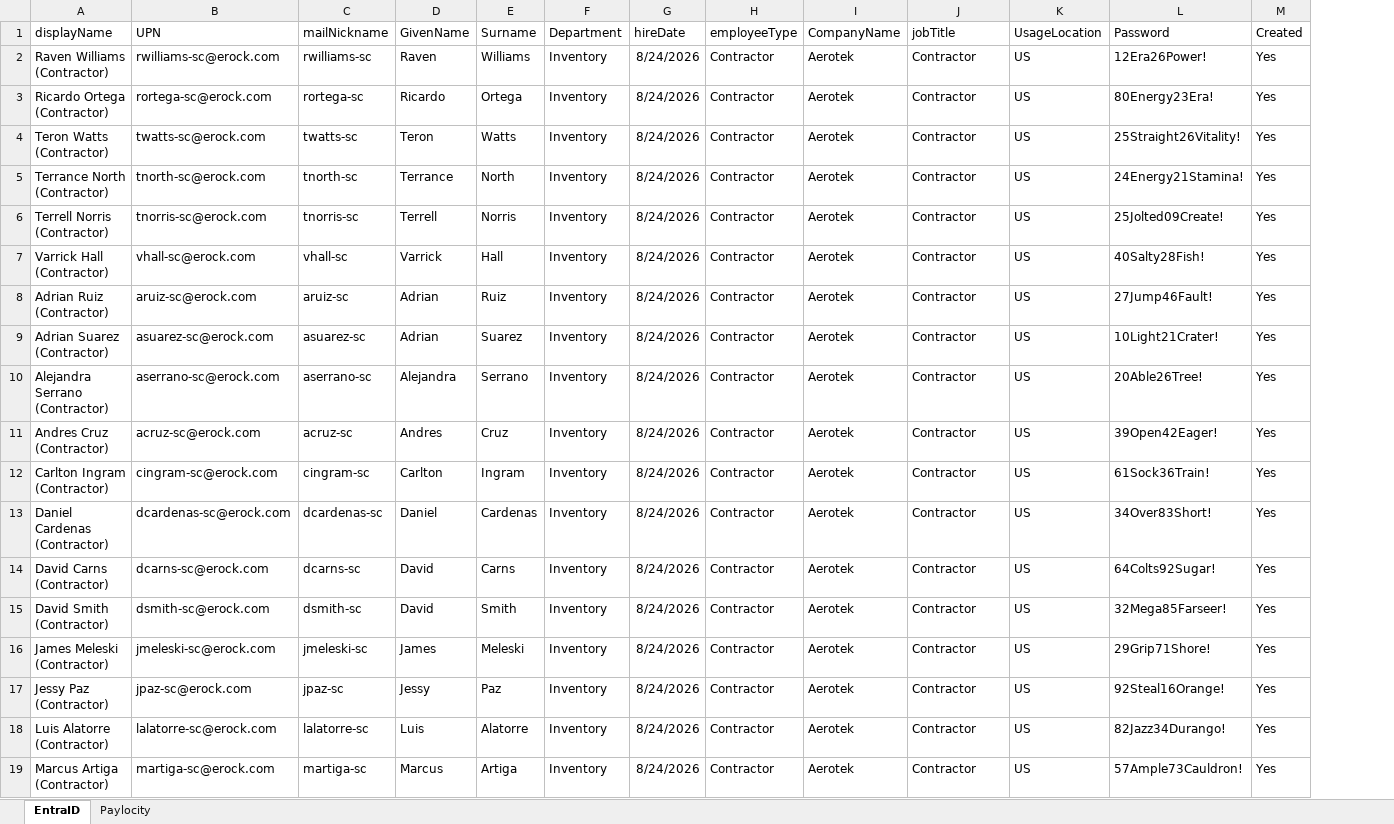
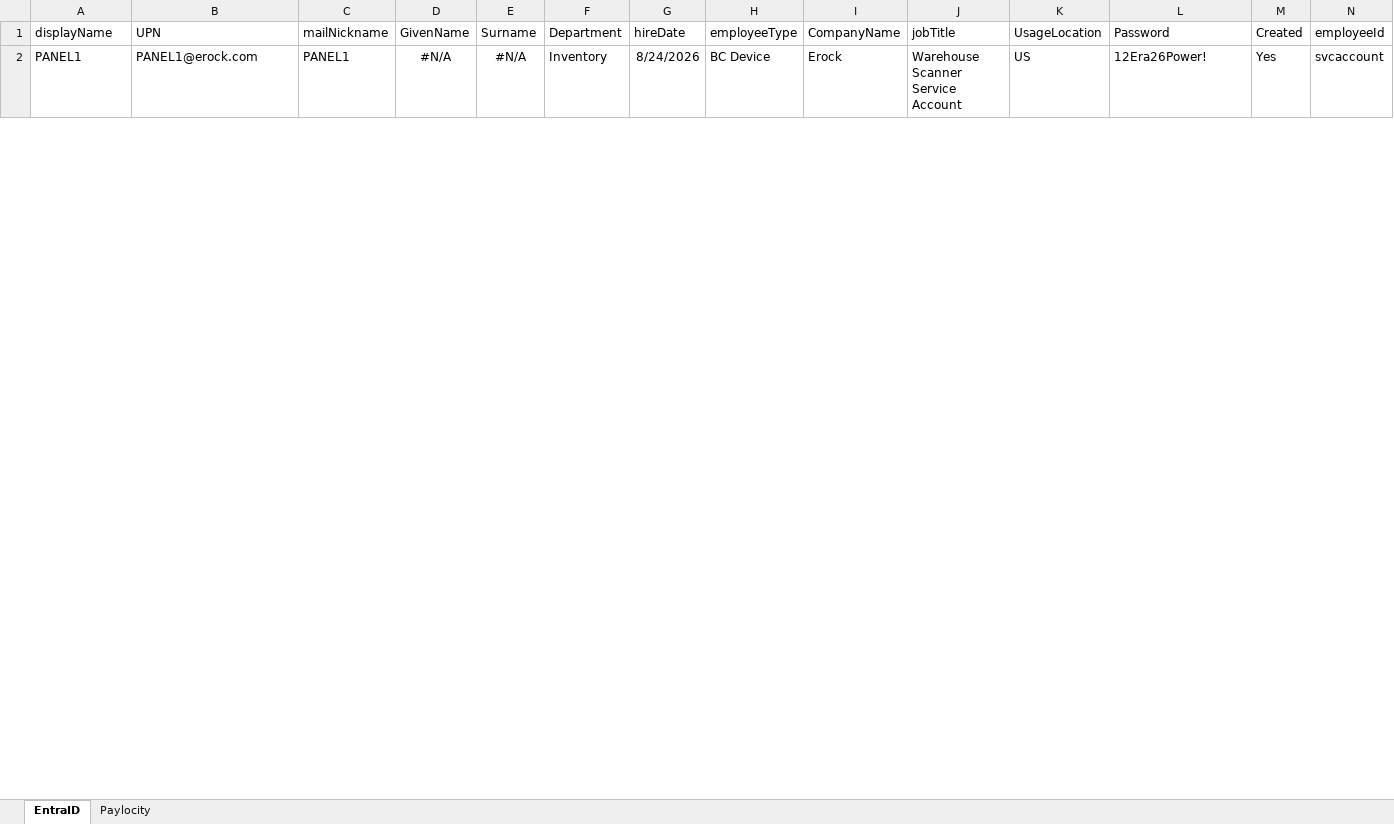
Before and after one commit to dakotaruhl/PS-DR, an Excel workbook: Input Data/ContractorList.xlsx, sheet EntraID, drawn as a sheet; only a part is shown; values as stored, in another font and other column widths than the file's, no borders; removed rows and columns are numbered as before the commit, all else as after; the diff covers the shown part only; the diff names each change by its address in the sheet, - before the commit and + after, or states it on an @@ line.

Commit message:
feat: Update user contractor creation script and add SMTP client functionality
- Modified Graph-CreateUserContractors.ps1 to streamline user creation process, disable password expiration, and remove unnecessary fields.
- Introduced Graph-SMTPClient.ps1 for sending emails via Microsoft Graph API with OAuth authentication.
- Updated Input Data/ContractorList.xlsx to reflect new user data.
- Created Module-Connect.ps1 for establishing connections to Exchange and Graph API using certificate authentication.
- Adjusted OneDrive-CopyFilesToSite.ps1 to change source and destination user details.
- Updated RecycleBinNasro.ps1 to reflect changes in the deletedBy variable.
- Added SMTPClient.csx for sending emails using Azure Communication Service Email.
- Enhanced Test.ps1 to include transport configuration checks.
- Updated OneDriveCopyResults.csv with new file paths and statuses.
- Removed testscript.ps1 as it was no longer needed.

```diff
--- a/Input Data/ContractorList.xlsx (sheet EntraID)
+++ b/Input Data/ContractorList.xlsx (sheet EntraID)
+column N (employeeId), empty
-row 2: Raven Williams (Contractor) | rwilliams-sc@erock.com | rwilliams-sc | Raven | Williams | Inventory | 8/24/2026 | Contractor | Aerotek | Contractor | US | 12Era26Power! | Yes
-row 3: Ricardo Ortega (Contractor) | rortega-sc@erock.com | rortega-sc | Ricardo | Ortega | Inventory | 8/24/2026 | Contractor | Aerotek | Contractor | US | 80Energy23Era! | Yes
-row 4: Teron Watts (Contractor) | twatts-sc@erock.com | twatts-sc | Teron | Watts | Inventory | 8/24/2026 | Contractor | Aerotek | Contractor | US | 25Straight26Vitality! | Yes
-row 5: Terrance North (Contractor) | tnorth-sc@erock.com | tnorth-sc | Terrance | North | Inventory | 8/24/2026 | Contractor | Aerotek | Contractor | US | 24Energy21Stamina! | Yes
-row 6: Terrell Norris (Contractor) | tnorris-sc@erock.com | tnorris-sc | Terrell | Norris | Inventory | 8/24/2026 | Contractor | Aerotek | Contractor | US | 25Jolted09Create! | Yes
-row 7: Varrick Hall (Contractor) | vhall-sc@erock.com | vhall-sc | Varrick | Hall | Inventory | 8/24/2026 | Contractor | Aerotek | Contractor | US | 40Salty28Fish! | Yes
-row 8: Adrian Ruiz (Contractor) | aruiz-sc@erock.com | aruiz-sc | Adrian | Ruiz | Inventory | 8/24/2026 | Contractor | Aerotek | Contractor | US | 27Jump46Fault! | Yes
-row 9: Adrian Suarez (Contractor) | asuarez-sc@erock.com | asuarez-sc | Adrian | Suarez | Inventory | 8/24/2026 | Contractor | Aerotek | Contractor | US | 10Light21Crater! | Yes
-row 10: Alejandra Serrano (Contractor) | aserrano-sc@erock.com | aserrano-sc | Alejandra | Serrano | Inventory | 8/24/2026 | Contractor | Aerotek | Contractor | US | 20Able26Tree! | Yes
-row 11: Andres Cruz (Contractor) | acruz-sc@erock.com | acruz-sc | Andres | Cruz | Inventory | 8/24/2026 | Contractor | Aerotek | Contractor | US | 39Open42Eager! | Yes
-row 12: Carlton Ingram (Contractor) | cingram-sc@erock.com | cingram-sc | Carlton | Ingram | Inventory | 8/24/2026 | Contractor | Aerotek | Contractor | US | 61Sock36Train! | Yes
-row 13: Daniel Cardenas (Contractor) | dcardenas-sc@erock.com | dcardenas-sc | Daniel | Cardenas | Inventory | 8/24/2026 | Contractor | Aerotek | Contractor | US | 34Over83Short! | Yes
-row 14: David Carns (Contractor) | dcarns-sc@erock.com | dcarns-sc | David | Carns | Inventory | 8/24/2026 | Contractor | Aerotek | Contractor | US | 64Colts92Sugar! | Yes
-row 15: David Smith (Contractor) | dsmith-sc@erock.com | dsmith-sc | David | Smith | Inventory | 8/24/2026 | Contractor | Aerotek | Contractor | US | 32Mega85Farseer! | Yes
-row 16: James Meleski (Contractor) | jmeleski-sc@erock.com | jmeleski-sc | James | Meleski | Inventory | 8/24/2026 | Contractor | Aerotek | Contractor | US | 29Grip71Shore! | Yes
-row 17: Jessy Paz (Contractor) | jpaz-sc@erock.com | jpaz-sc | Jessy | Paz | Inventory | 8/24/2026 | Contractor | Aerotek | Contractor | US | 92Steal16Orange! | Yes
-row 18: Luis Alatorre (Contractor) | lalatorre-sc@erock.com | lalatorre-sc | Luis | Alatorre | Inventory | 8/24/2026 | Contractor | Aerotek | Contractor | US | 82Jazz34Durango! | Yes
-row 19: Marcus Artiga (Contractor) | martiga-sc@erock.com | martiga-sc | Marcus | Artiga | Inventory | 8/24/2026 | Contractor | Aerotek | Contractor | US | 57Ample73Cauldron! | Yes
+row 2: PANEL1 | PANEL1@erock.com | PANEL1 | #N/A | #N/A | Inventory | 8/24/2026 | BC Device | Erock | Warehouse Scanner Service Account | US | 12Era26Power! | Yes | svcaccount
```
Also changed, not shown: 13 added rows elsewhere in this sheet, 9 other files.
